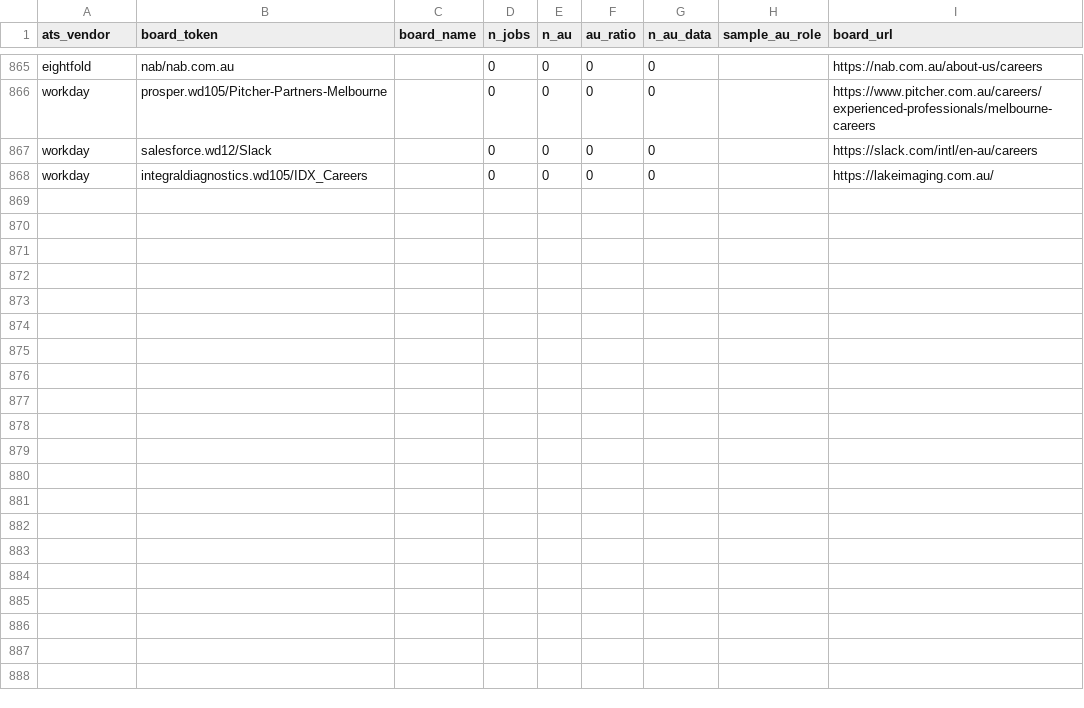
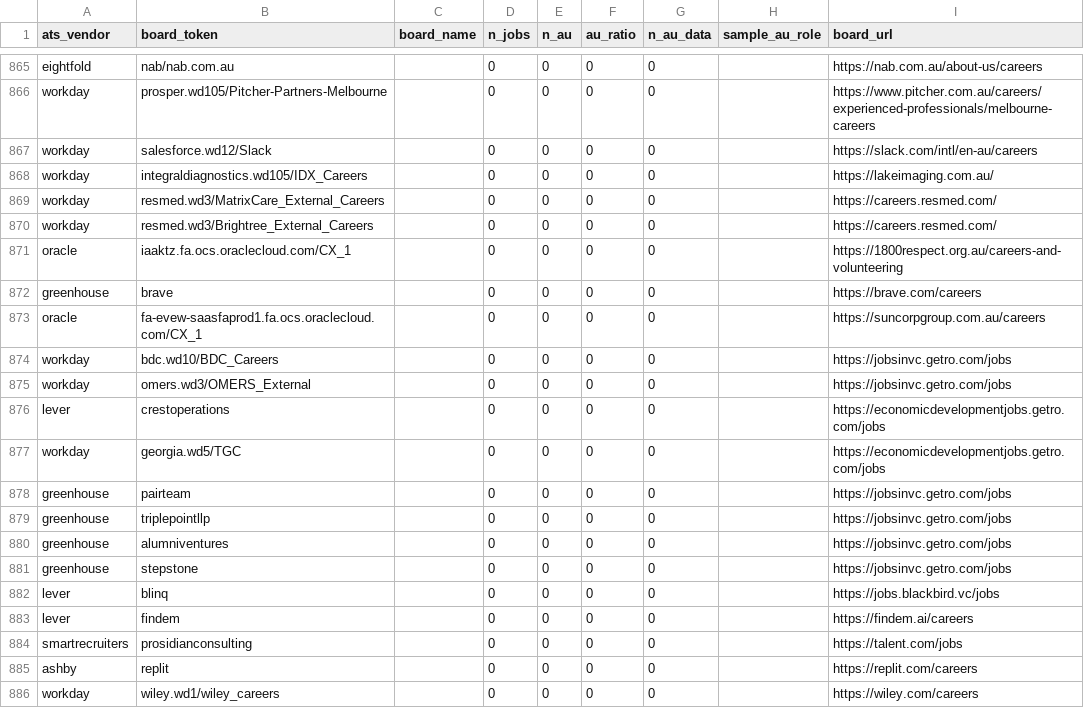
Before and after one commit to sidharthjoly/ReqTrace, a CSV file: data/discovered_boards.csv, drawn as a sheet; only a part is shown, gaps mark what is left out.

```diff
--- a/data/discovered_boards.csv
+++ b/data/discovered_boards.csv
@@ -868 +868,19 @@ workday,salesforce.wd12/Slack,,0,0,0,0,,https://slack.com/intl/en-au/careers
 workday,integraldiagnostics.wd105/IDX_Careers,,0,0,0,0,,https://lakeimaging.com.au/
+workday,resmed.wd3/MatrixCare_External_Careers,,0,0,0,0,,https://careers.resmed.com/
+workday,resmed.wd3/Brightree_External_Careers,,0,0,0,0,,https://careers.resmed.com/
+oracle,iaaktz.fa.ocs.oraclecloud.com/CX_1,,0,0,0,0,,https://1800respect.org.au/careers-and-volunteering
+greenhouse,brave,,0,0,0,0,,https://brave.com/careers
+oracle,fa-evew-saasfaprod1.fa.ocs.oraclecloud.com/CX_1,,0,0,0,0,,https://suncorpgroup.com.au/careers
+workday,bdc.wd10/BDC_Careers,,0,0,0,0,,https://jobsinvc.getro.com/jobs
+workday,omers.wd3/OMERS_External,,0,0,0,0,,https://jobsinvc.getro.com/jobs
+lever,crestoperations,,0,0,0,0,,https://economicdevelopmentjobs.getro.com/jobs
+workday,georgia.wd5/TGC,,0,0,0,0,,https://economicdevelopmentjobs.getro.com/jobs
+greenhouse,pairteam,,0,0,0,0,,https://jobsinvc.getro.com/jobs
+greenhouse,triplepointllp,,0,0,0,0,,https://jobsinvc.getro.com/jobs
+greenhouse,alumniventures,,0,0,0,0,,https://jobsinvc.getro.com/jobs
+greenhouse,stepstone,,0,0,0,0,,https://jobsinvc.getro.com/jobs
+lever,blinq,,0,0,0,0,,https://jobs.blackbird.vc/jobs
+lever,findem,,0,0,0,0,,https://findem.ai/careers
+smartrecruiters,prosidianconsulting,,0,0,0,0,,https://talent.com/jobs
+ashby,replit,,0,0,0,0,,https://replit.com/careers
+workday,wiley.wd1/wiley_careers,,0,0,0,0,,https://wiley.com/careers
```
